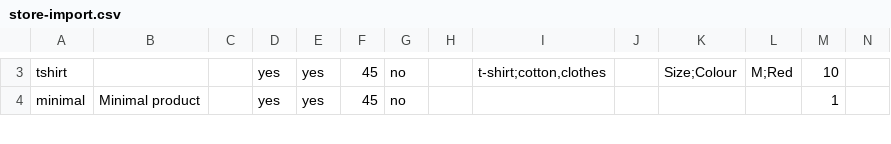
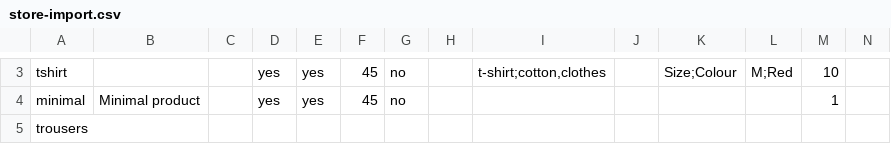
Before and after one commit to basekit-templates/peer-review-pack, a CSV file: ecom/store-import.csv, drawn as a sheet; only a part is shown, gaps mark what is left out; rows hold the shown columns only; the diff covers the shown part only; the diff names each change by its address in the sheet, - before the commit and + after, or states it on an @@ line.

```diff
--- a/ecom/store-import.csv
+++ b/ecom/store-import.csv
+row 5: trousers
```
Also changed, not shown: 2 added rows, 1 removed row and 14 edited cells elsewhere in this file, 7 other files.
